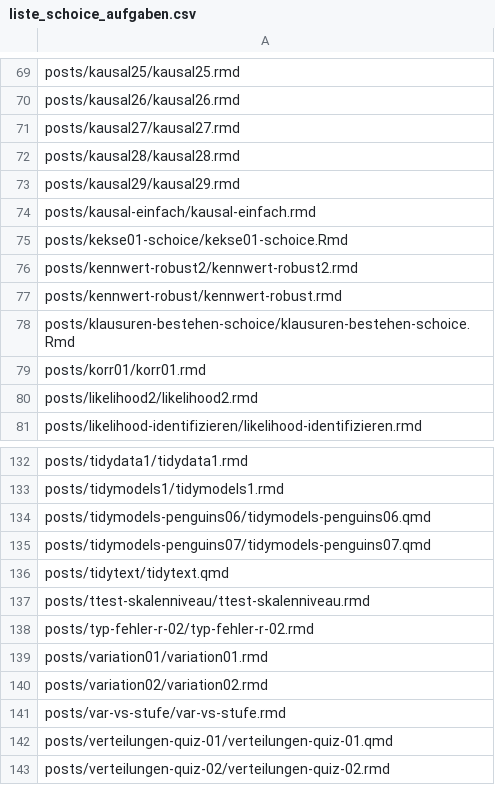
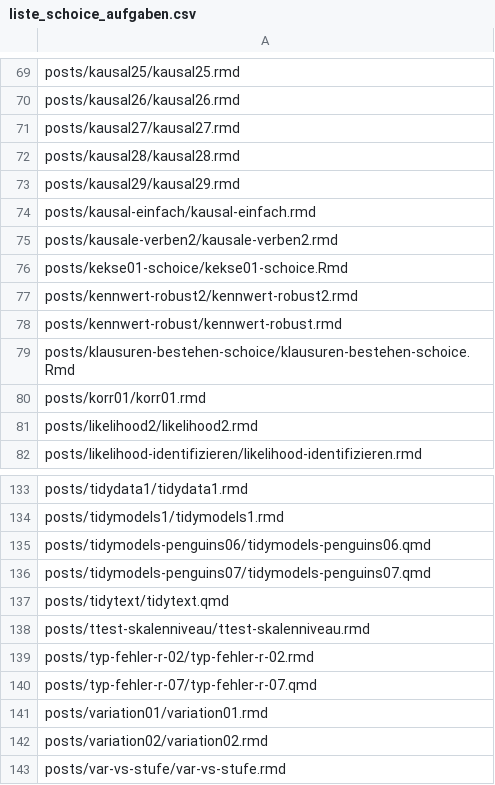
Before and after one commit to sebastiansauer/aufgabensammlung, a CSV file: liste_schoice_aufgaben.csv, drawn as a sheet; only a part is shown, gaps mark what is left out; the shorter side is filled out with more unchanged rows.

```diff
--- a/liste_schoice_aufgaben.csv
+++ b/liste_schoice_aufgaben.csv
@@ -74,2 +74,3 @@ posts/kausal29/kausal29.rmd
 posts/kausal-einfach/kausal-einfach.rmd
+posts/kausale-verben2/kausale-verben2.rmd
 posts/kekse01-schoice/kekse01-schoice.Rmd
@@ -138,2 +139,3 @@ posts/ttest-skalenniveau/ttest-skalenniveau.rmd
 posts/typ-fehler-r-02/typ-fehler-r-02.rmd
+posts/typ-fehler-r-07/typ-fehler-r-07.qmd
 posts/variation01/variation01.rmd
```
Also changed, not shown: pruefung_schoice.tsv, 4 other files.
